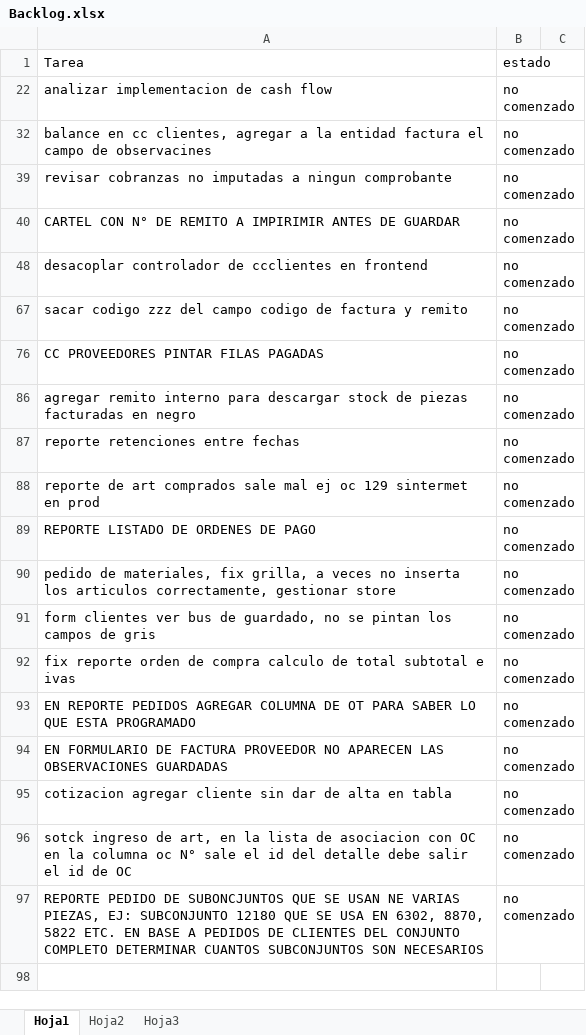
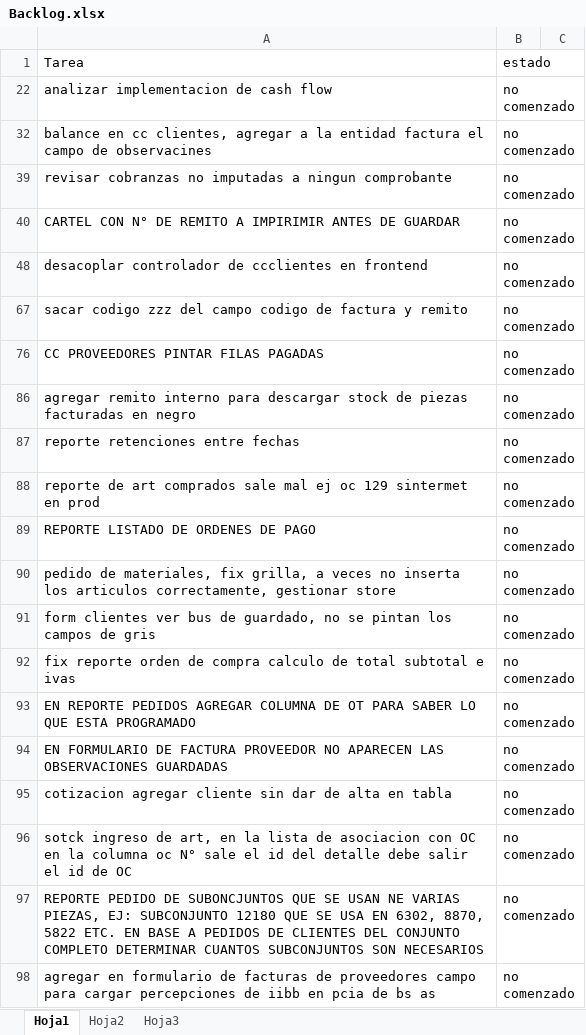
Before and after one commit to laureano23/bpApp, an Excel workbook: Backlog.xlsx, sheet Hoja1, drawn as a sheet; values as stored, in another font and other column widths than the file's, no borders; conditional formats not drawn; the diff names each change by its address in the sheet, - before the commit and + after, or states it on an @@ line.

```diff
--- a/Backlog.xlsx (sheet Hoja1)
+++ b/Backlog.xlsx (sheet Hoja1)
+row 98: agregar en formulario de facturas de proveedores campo para cargar percepciones de iibb en pcia de bs as | no comenzado
```
Also changed, not shown: 1 other file.
